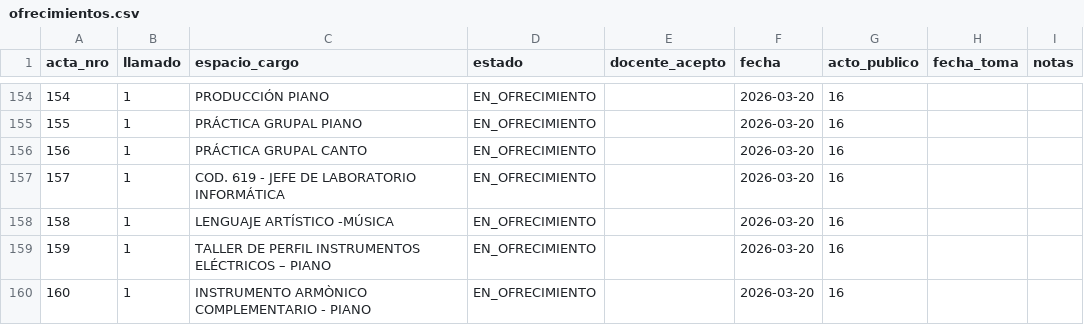
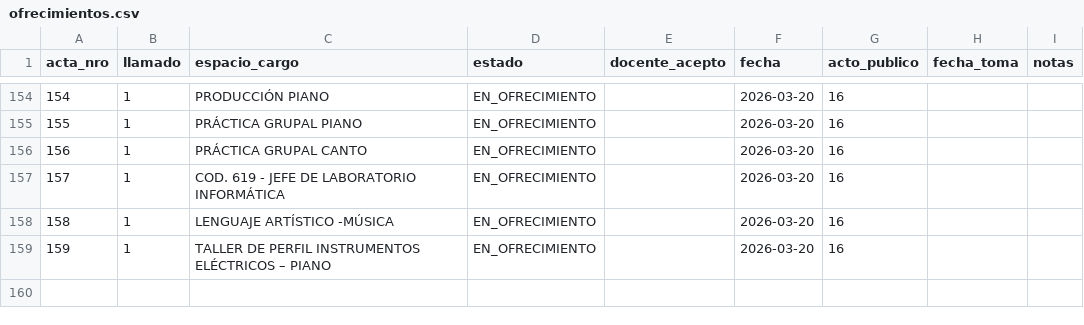
Before and after one commit to idgaitan/azurduy-visor, a CSV file: ofrecimientos.csv, drawn as a sheet; only a part is shown, gaps mark what is left out.

Commit message:
auto: ofrecimientos 2026

```diff
--- a/ofrecimientos.csv
+++ b/ofrecimientos.csv
@@ -159,2 +159 @@ acta_nro,llamado,espacio_cargo,estado,docente_acepto,fecha,acto_publico,fecha_to
 159,1,TALLER DE PERFIL INSTRUMENTOS ELÉCTRICOS – PIANO,EN_OFRECIMIENTO,,2026-03-20,16,,
-160,1,INSTRUMENTO ARMÒNICO COMPLEMENTARIO - PIANO,EN_OFRECIMIENTO,,2026-03-20,16,,
```
